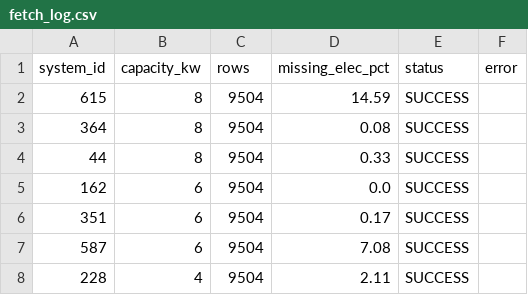
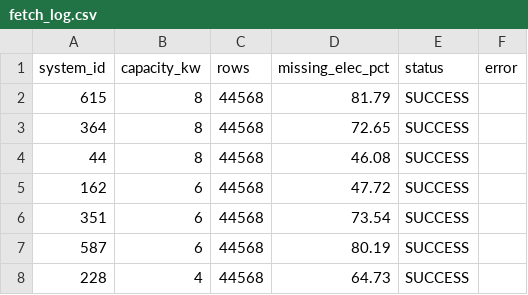
Before and after one commit to Arqum01/HeatPump, a CSV file: data/Raw/fetch_log.csv, drawn as a sheet.

Commit message:
Accuracy Improve and Road Toward Data Focus

```diff
--- a/data/Raw/fetch_log.csv
+++ b/data/Raw/fetch_log.csv
@@ -1,8 +1,8 @@
 system_id,capacity_kw,rows,missing_elec_pct,status,error
-615,8,9504,14.59,SUCCESS,
-364,8,9504,0.08,SUCCESS,
-44,8,9504,0.33,SUCCESS,
-162,6,9504,0.0,SUCCESS,
-351,6,9504,0.17,SUCCESS,
-587,6,9504,7.08,SUCCESS,
-228,4,9504,2.11,SUCCESS,
+615,8,44568,81.79,SUCCESS,
+364,8,44568,72.65,SUCCESS,
+44,8,44568,46.08,SUCCESS,
+162,6,44568,47.72,SUCCESS,
+351,6,44568,73.54,SUCCESS,
+587,6,44568,80.19,SUCCESS,
+228,4,44568,64.73,SUCCESS,
```
Also changed, not shown: data/processed/cleaning_report.csv, 33 other files.
